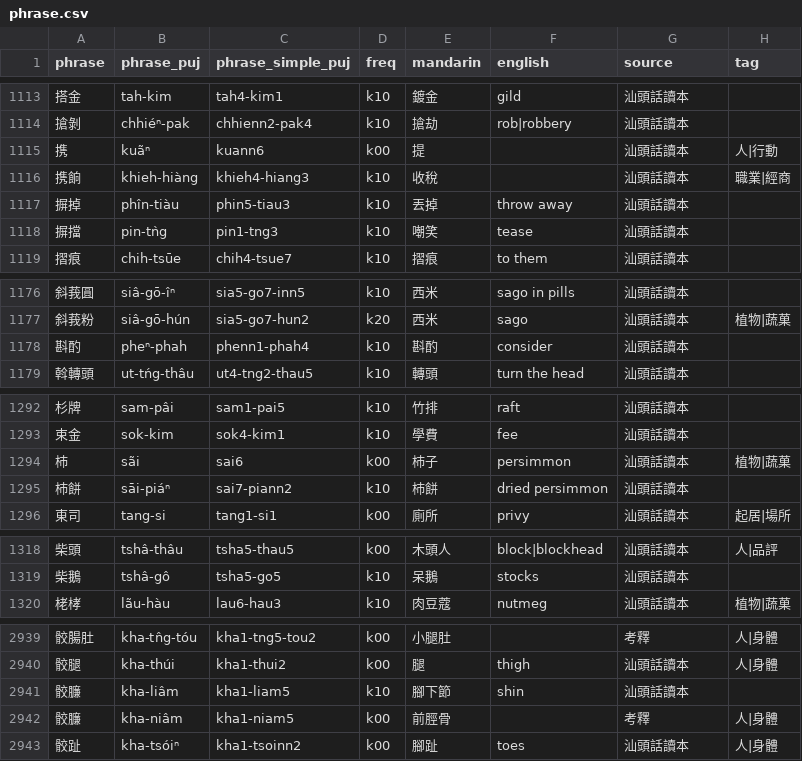
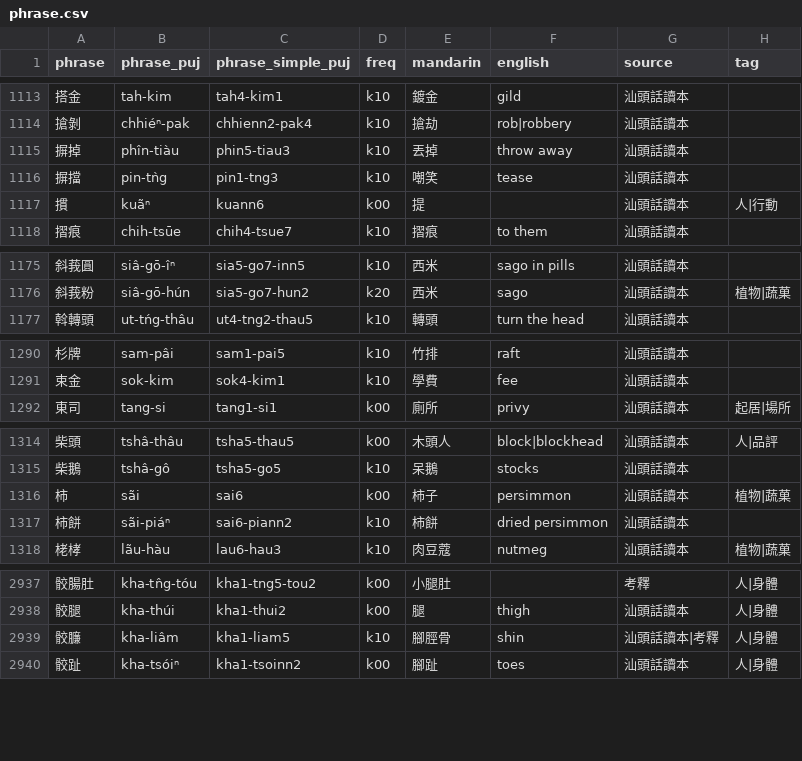
Before and after one commit to hokkien-writing/teochew-lexicon, a CSV file: phrase.csv, drawn as a sheet; only a part is shown, gaps mark what is left out; the diff covers the shown part only.

Commit message:
修復一些易混字

```diff
--- a/phrase.csv
+++ b/phrase.csv
@@ -1114,6 +1114,5 @@ phrase,phrase_puj,phrase_simple_puj,freq,mandarin,english,source,tag
 搶剝,chhiéⁿ-pak,chhienn2-pak4,k10,搶劫,rob|robbery,汕頭話讀本,
-携,kuãⁿ,kuann6,k00,提,,汕頭話讀本,人|行動
-携餉,khieh-hiàng,khieh4-hiang3,k10,收稅,,汕頭話讀本,職業|經商
 摒掉,phîn-tiàu,phin5-tiau3,k10,丟掉,throw away,汕頭話讀本,
 摒擋,pin-tǹg,pin1-tng3,k10,嘲笑,tease,汕頭話讀本,
+摜,kuãⁿ,kuann6,k00,提,,汕頭話讀本,人|行動
 摺痕,chih-tsūe,chih4-tsue7,k10,摺痕,to them,汕頭話讀本,
@@ -1177,3 +1176,2 @@ phrase,phrase_puj,phrase_simple_puj,freq,mandarin,english,source,tag
 斜莪粉,siâ-gō-hún,sia5-go7-hun2,k20,西米,sago,汕頭話讀本,植物|蔬菓
-斟酌,pheⁿ-phah,phenn1-phah4,k10,斟酌,consider,汕頭話讀本,
 斡轉頭,ut-tńg-thâu,ut4-tng2-thau5,k10,轉頭,turn the head,汕頭話讀本,
@@ -1293,4 +1291,2 @@ phrase,phrase_puj,phrase_simple_puj,freq,mandarin,english,source,tag
 束金,sok-kim,sok4-kim1,k10,學費,fee,汕頭話讀本,
-杮,sãi,sai6,k00,杮子,persimmon,汕頭話讀本,植物|蔬菓
-杮餅,sāi-piáⁿ,sai7-piann2,k10,杮餅,dried persimmon,汕頭話讀本,
 東司,tang-si,tang1-si1,k00,廁所,privy,汕頭話讀本,起居|場所
@@ -1319,2 +1315,4 @@ phrase,phrase_puj,phrase_simple_puj,freq,mandarin,english,source,tag
 柴鵝,tshâ-gô,tsha5-go5,k10,呆鵝,stocks,汕頭話讀本,
+柿,sãi,sai6,k00,柿子,persimmon,汕頭話讀本,植物|蔬菓
+柿餅,sãi-piáⁿ,sai6-piann2,k10,柿餅,dried persimmon,汕頭話讀本,
 栳㭳,lãu-hàu,lau6-hau3,k10,肉豆蔻,nutmeg,汕頭話讀本,植物|蔬菓
@@ -2940,4 +2938,3 @@ phrase,phrase_puj,phrase_simple_puj,freq,mandarin,english,source,tag
 骹腿,kha-thúi,kha1-thui2,k00,腿,thigh,汕頭話讀本,人|身體
-骹臁,kha-liâm,kha1-liam5,k10,腳下節,shin,汕頭話讀本,
-骹臁,kha-niâm,kha1-niam5,k00,前脛骨,,考釋,人|身體
+骹臁,kha-liâm,kha1-liam5,k10,腳脛骨,shin,汕頭話讀本|考釋,人|身體
 骹趾,kha-tsóiⁿ,kha1-tsoinn2,k00,腳趾,toes,汕頭話讀本,人|身體
```
Also changed, not shown: 17 edited cells elsewhere in this file.
